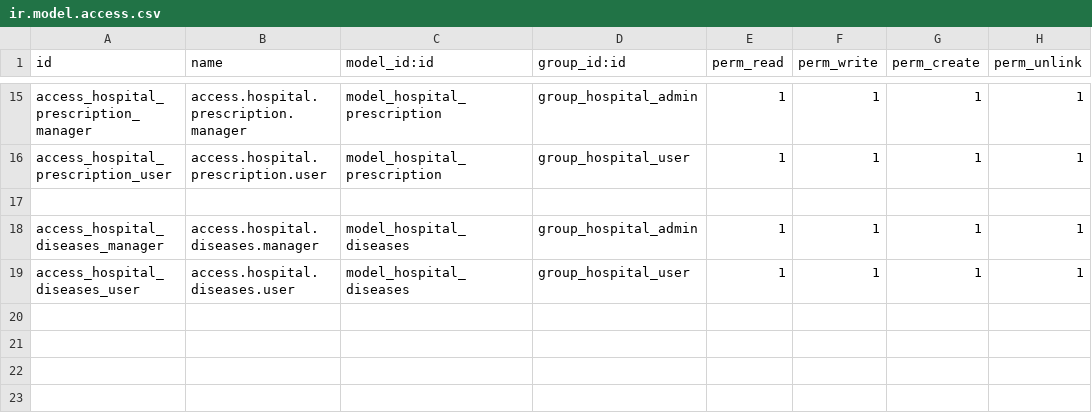
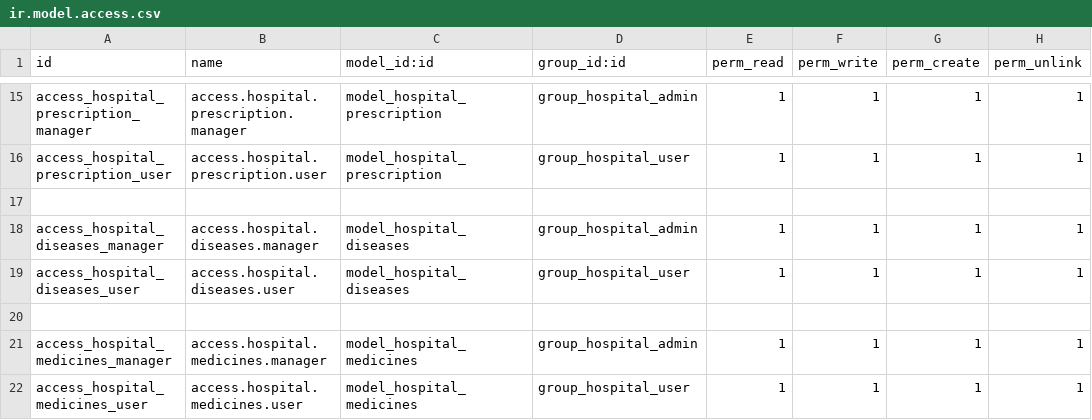
Before and after one commit to Anjum-skyscendbs/hospital, a CSV file: hospital_management/security/ir.model.access.csv, drawn as a sheet; only a part is shown, gaps mark what is left out.

Commit message:
[Improve] Added New fields hospital_management.

```diff
--- a/hospital_management/security/ir.model.access.csv
+++ b/hospital_management/security/ir.model.access.csv
@@ -19 +19,4 @@ access_hospital_diseases_manager,access.hospital.diseases.manager,model_hospital
 access_hospital_diseases_user,access.hospital.diseases.user,model_hospital_diseases,group_hospital_user,1,1,1,1
+
+access_hospital_medicines_manager,access.hospital.medicines.manager,model_hospital_medicines,group_hospital_admin,1,1,1,1
+access_hospital_medicines_user,access.hospital.medicines.user,model_hospital_medicines,group_hospital_user,1,1,1,1
```
Also changed, not shown: 8 other files.
